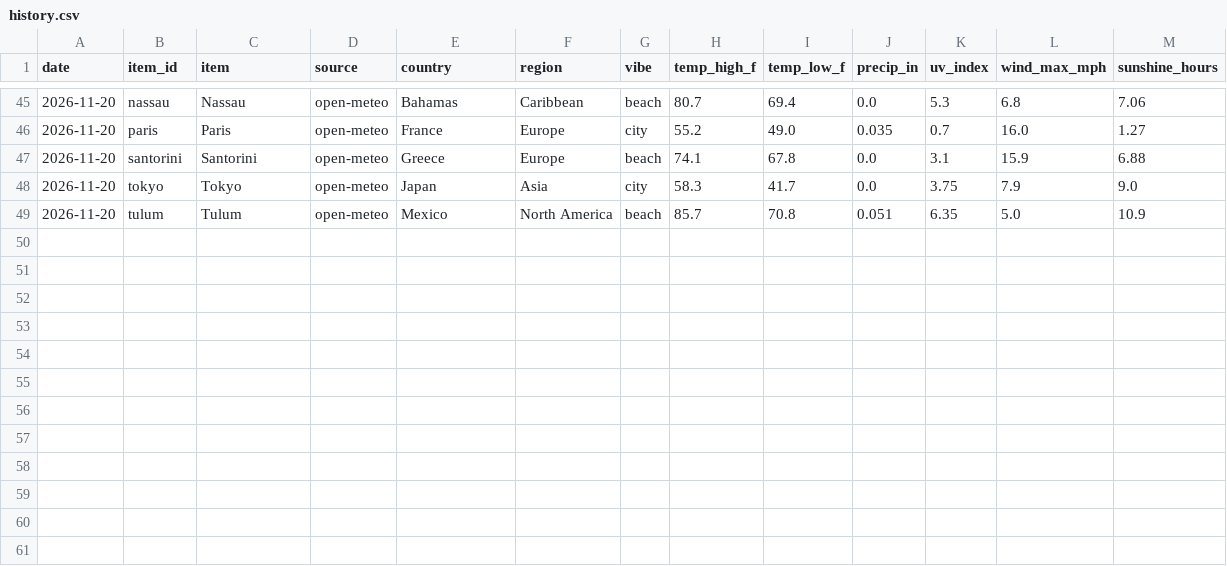
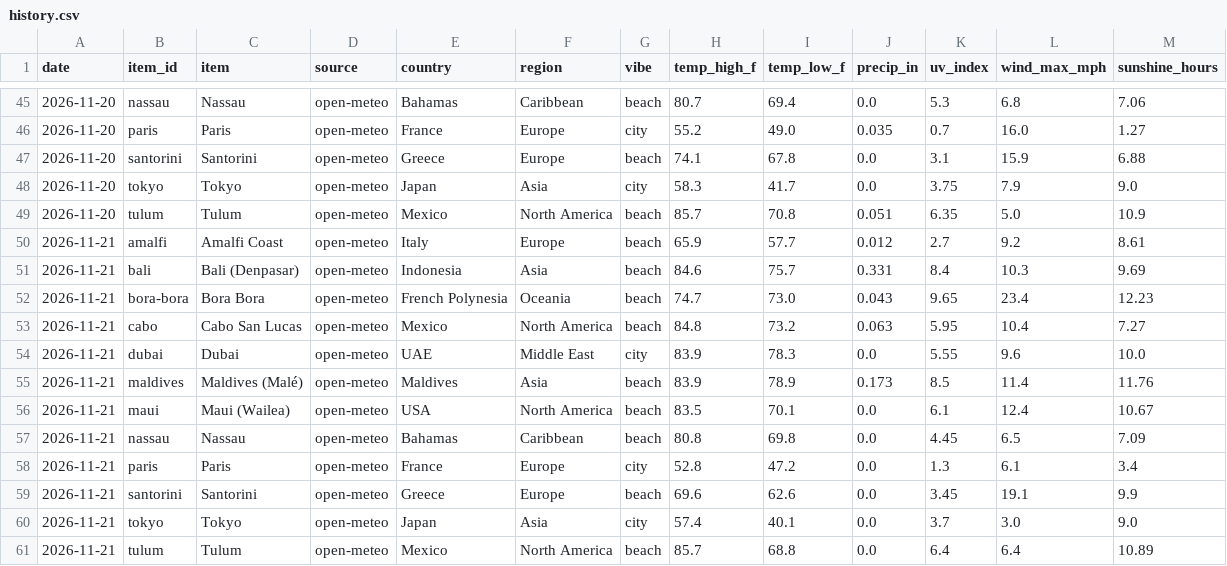
Before and after one commit to sammielumpkin/data-tracker, a CSV file: data/history.csv, drawn as a sheet; only a part is shown, gaps mark what is left out; the diff names each change by its address in the sheet, - before the commit and + after, or states it on an @@ line.

```diff
--- a/data/history.csv
+++ b/data/history.csv
+row 50: 2026-11-21 | amalfi | Amalfi Coast | open-meteo | Italy | Europe | beach | 65.9 | 57.7 | 0.012 | 2.7 | 9.2 | 8.61
+row 51: 2026-11-21 | bali | Bali (Denpasar) | open-meteo | Indonesia | Asia | beach | 84.6 | 75.7 | 0.331 | 8.4 | 10.3 | 9.69
+row 52: 2026-11-21 | bora-bora | Bora Bora | open-meteo | French Polynesia | Oceania | beach | 74.7 | 73.0 | 0.043 | 9.65 | 23.4 | 12.23
+row 53: 2026-11-21 | cabo | Cabo San Lucas | open-meteo | Mexico | North America | beach | 84.8 | 73.2 | 0.063 | 5.95 | 10.4 | 7.27
+row 54: 2026-11-21 | dubai | Dubai | open-meteo | UAE | Middle East | city | 83.9 | 78.3 | 0.0 | 5.55 | 9.6 | 10.0
+row 55: 2026-11-21 | maldives | Maldives (Malé) | open-meteo | Maldives | Asia | beach | 83.9 | 78.9 | 0.173 | 8.5 | 11.4 | 11.76
+row 56: 2026-11-21 | maui | Maui (Wailea) | open-meteo | USA | North America | beach | 83.5 | 70.1 | 0.0 | 6.1 | 12.4 | 10.67
+row 57: 2026-11-21 | nassau | Nassau | open-meteo | Bahamas | Caribbean | beach | 80.8 | 69.8 | 0.0 | 4.45 | 6.5 | 7.09
+row 58: 2026-11-21 | paris | Paris | open-meteo | France | Europe | city | 52.8 | 47.2 | 0.0 | 1.3 | 6.1 | 3.4
+row 59: 2026-11-21 | santorini | Santorini | open-meteo | Greece | Europe | beach | 69.6 | 62.6 | 0.0 | 3.45 | 19.1 | 9.9
+row 60: 2026-11-21 | tokyo | Tokyo | open-meteo | Japan | Asia | city | 57.4 | 40.1 | 0.0 | 3.7 | 3.0 | 9.0
+row 61: 2026-11-21 | tulum | Tulum | open-meteo | Mexico | North America | beach | 85.7 | 68.8 | 0.0 | 6.4 | 6.4 | 10.89
```
Also changed, not shown: 2 other files.
